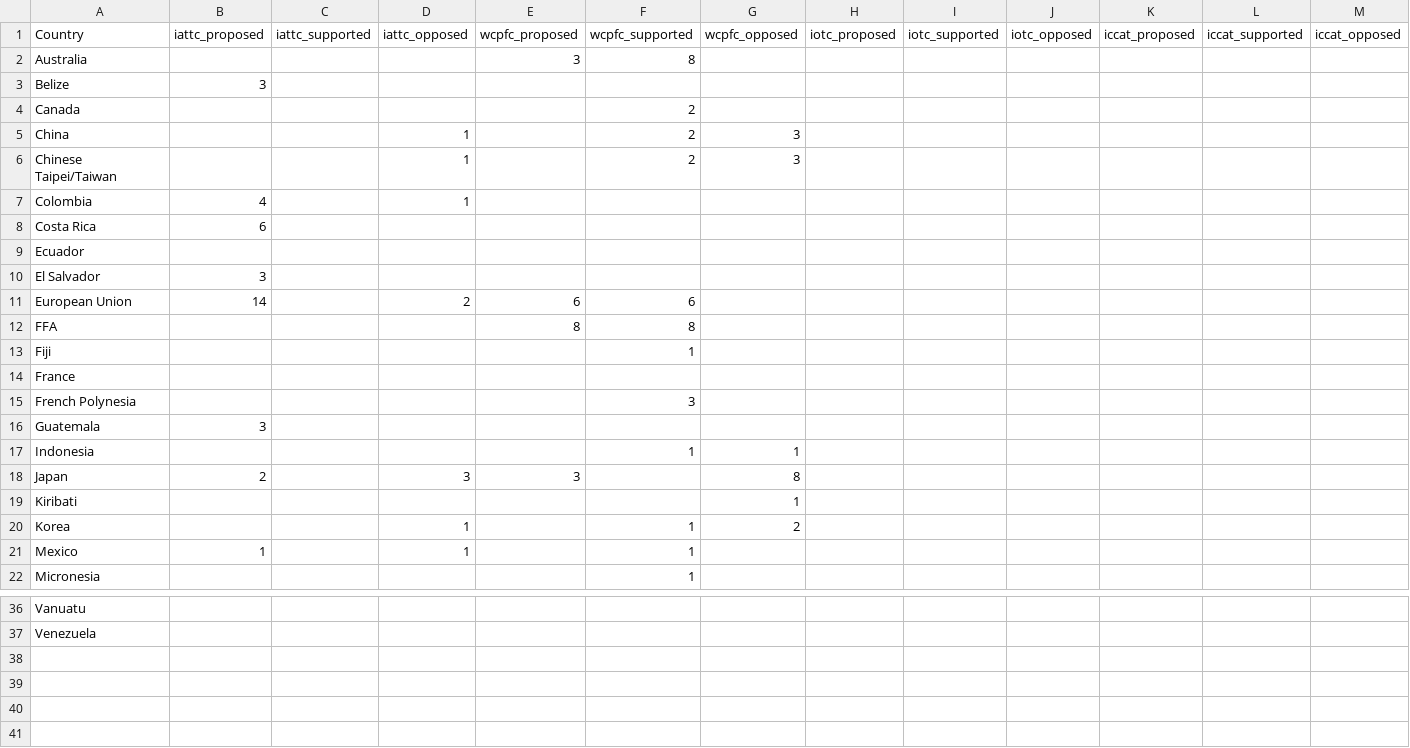
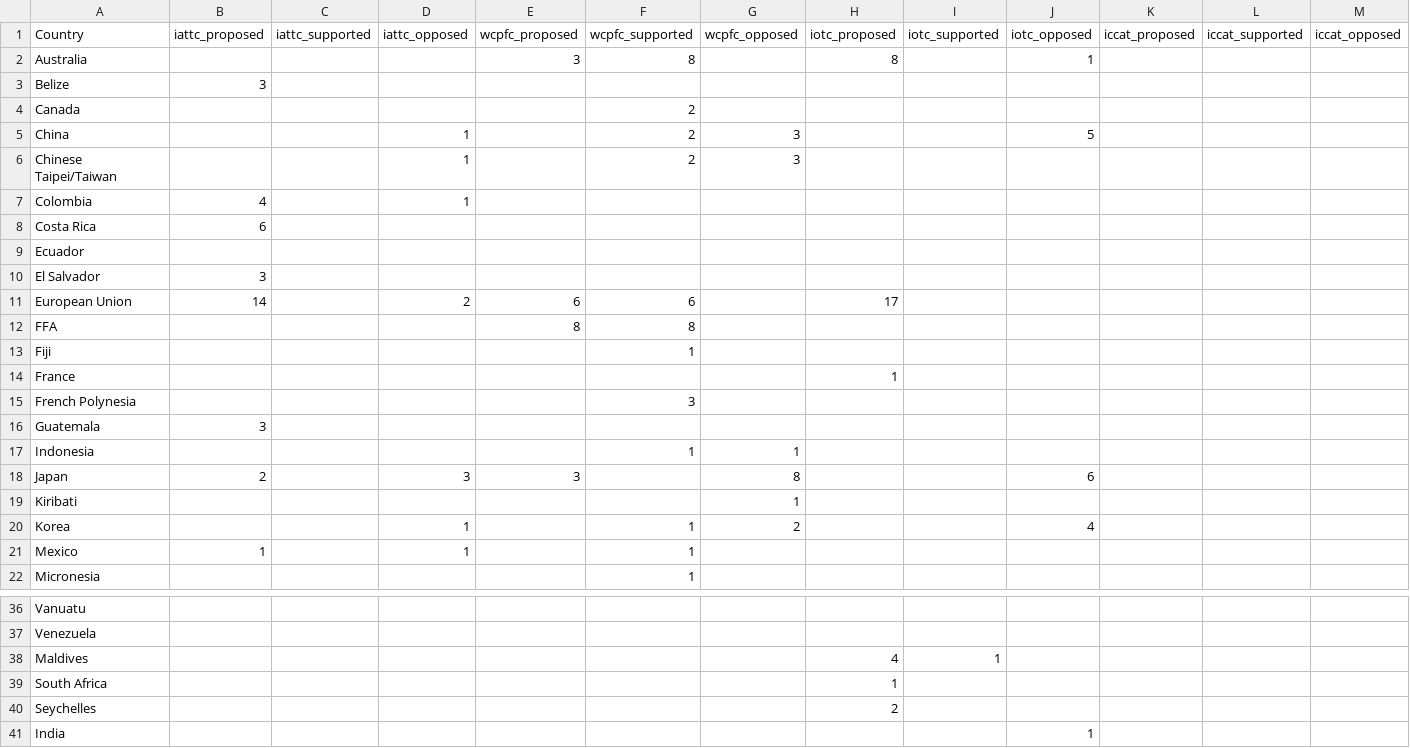
Before and after one commit to julawson/disconnects, a CSV file: 01_raw-data/tRFMO_voting_all.csv, drawn as a sheet; only a part is shown, gaps mark what is left out.

Commit message:
Added voting totals for all commissions (multi-species policy)

```diff
--- a/01_raw-data/tRFMO_voting_all.csv
+++ b/01_raw-data/tRFMO_voting_all.csv
@@ -1,6 +1,6 @@
 Country ,iattc_proposed,iattc_supported,iattc_opposed,wcpfc_proposed,wcpfc_supported,wcpfc_opposed,iotc_proposed,iotc_supported,iotc_opposed,iccat_proposed,iccat_supported,iccat_opposed
-Australia,,,,3,8,,,,,,,
+Australia,,,,3,8,,8,,1,,,
 Belize,3,,,,,,,,,,,
 Canada,,,,,2,,,,,,,
-China,,,1,,2,3,,,,,,
+China,,,1,,2,3,,,5,,,
 Chinese Taipei/Taiwan,,,1,,2,3,,,,,,
@@ -10,6 +10,6 @@ Ecuador,,,,,,,,,,,,
 El Salvador,3,,,,,,,,,,,
-European Union,14,,2,6,6,,,,,,,
+European Union,14,,2,6,6,,17,,,,,
 FFA ,,,,8,8,,,,,,,
 Fiji,,,,,1,,,,,,,
-France,,,,,,,,,,,,
+France,,,,,,,1,,,,,
 French Polynesia,,,,,3,,,,,,,
@@ -17,5 +17,5 @@ Guatemala,3,,,,,,,,,,,
 Indonesia,,,,,1,1,,,,,,
-Japan,2,,3,3,,8,,,,,,
+Japan,2,,3,3,,8,,,6,,,
 Kiribati,,,,,,1,,,,,,
-Korea,,,1,,1,2,,,,,,
+Korea,,,1,,1,2,,,4,,,
 Mexico,1,,1,,1,,,,,,,
@@ -37 +37,5 @@ Vanuatu,,,,,,,,,,,,
 Venezuela,,,,,,,,,,,,
+Maldives,,,,,,,4,1,,,,
+South Africa,,,,,,,1,,,,,
+Seychelles,,,,,,,2,,,,,
+India,,,,,,,,,1,,,
```
